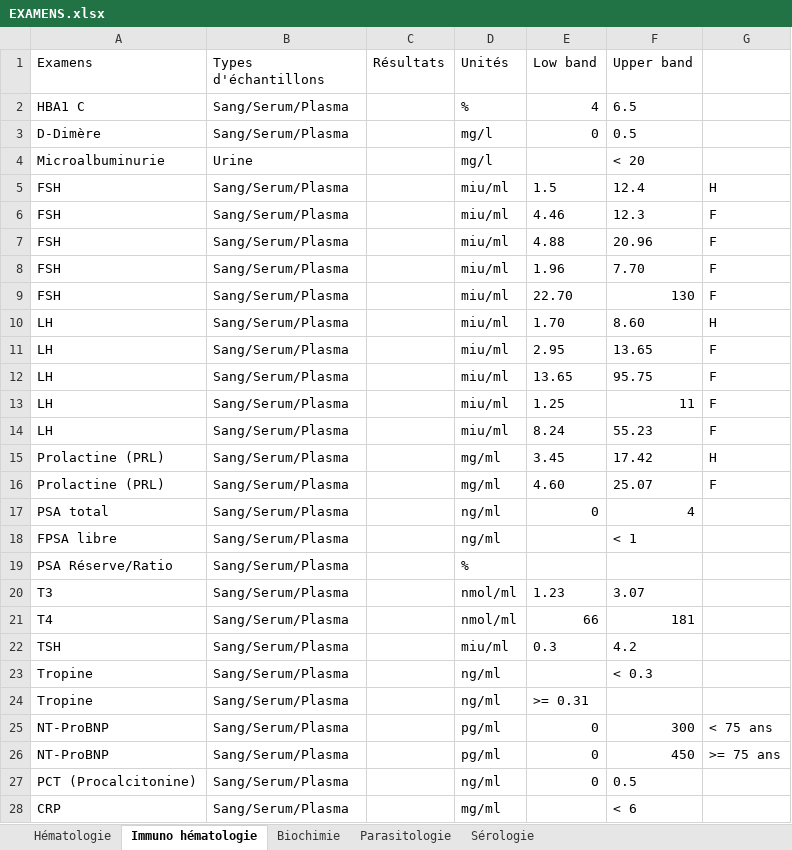
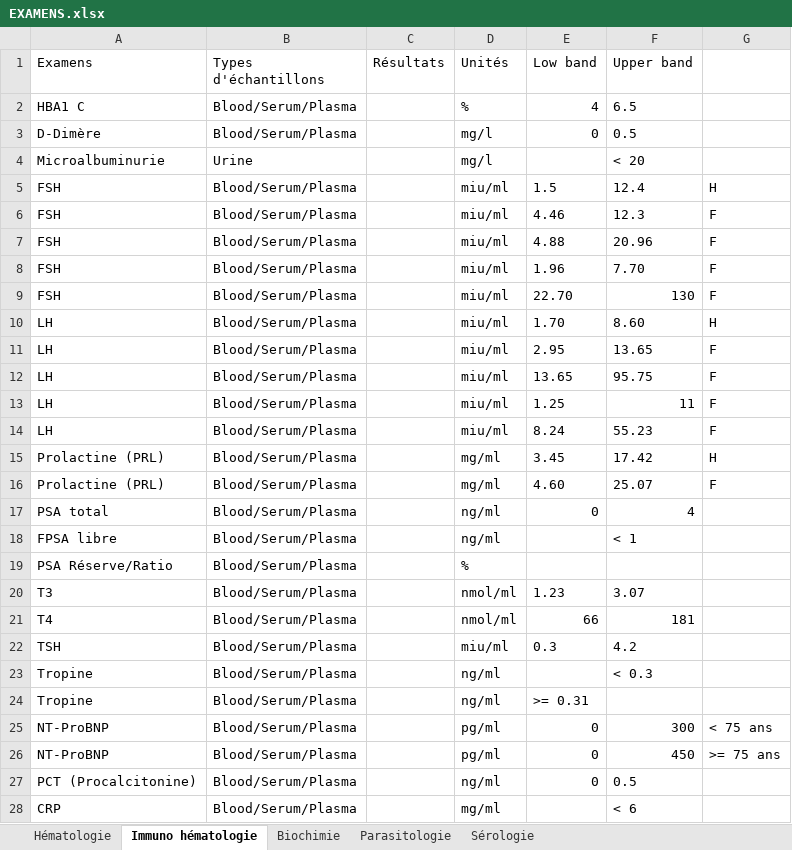
Before and after one commit to egpaf-global/nlims_controller_global, an Excel workbook: storage/EXAMENS.xlsx, sheet Immuno hématologie, drawn as a sheet; only a part is shown; values as stored, in another font and other column widths than the file's, no borders; the diff covers the shown part only; the diff names each change by its address in the sheet, - before the commit and + after, or states it on an @@ line.

```diff
--- a/storage/EXAMENS.xlsx (sheet Immuno hématologie)
+++ b/storage/EXAMENS.xlsx (sheet Immuno hématologie)
-B2:B3 (Types d'échantillons): Sang/Serum/Plasma
+B2:B3 (Types d'échantillons): Blood/Serum/Plasma
-B5:B28 (Types d'échantillons): Sang/Serum/Plasma
+B5:B28 (Types d'échantillons): Blood/Serum/Plasma
```
Also changed, not shown: 2 edited cells elsewhere in this sheet, sheet Hématologie, sheet Biochimie, sheet Sérologie, sheet Parasitologie, 2 other files.
